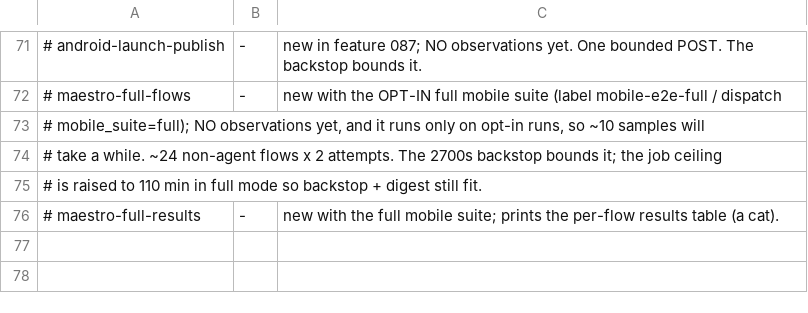
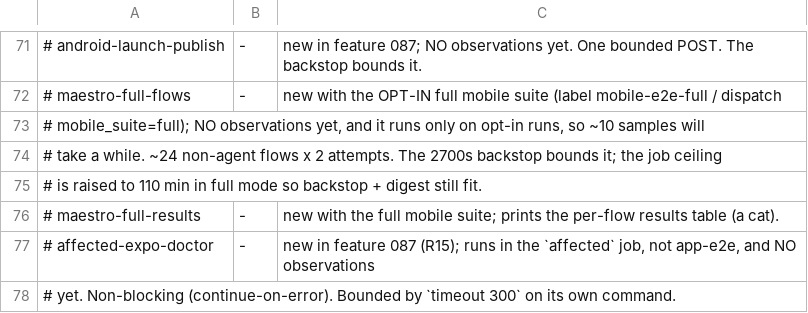
Before and after one commit to jumbleknot/MovieCollectionManager, a TSV file: scripts/ci-step-ceilings.tsv, drawn as a sheet; only a part is shown, gaps mark what is left out; the diff names each change by its address in the sheet, - before the commit and + after, or states it on an @@ line.

```diff
--- a/scripts/ci-step-ceilings.tsv
+++ b/scripts/ci-step-ceilings.tsv
+row 77: # affected-expo-doctor | - | new in feature 087 (R15); runs in the `affected` job, not app-e2e, and NO observations
+row 78: # yet. Non-blocking (continue-on-error). Bounded by `timeout 300` on its own command.
```
Also changed, not shown: 3 other files.
